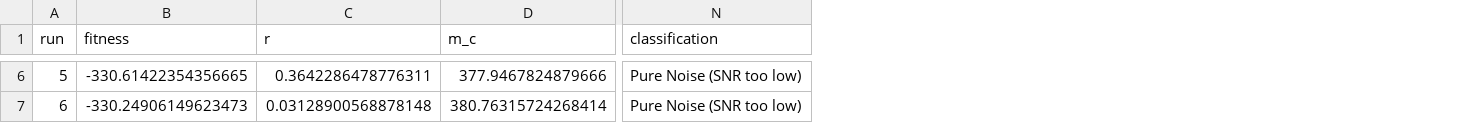
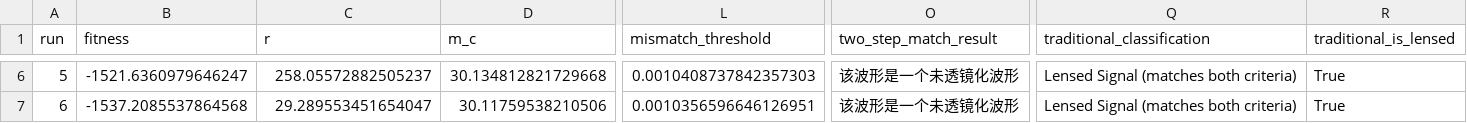
Before and after one commit to WeiQYU/PSO_change, a CSV file: Main/PSO_GPU/test_pso/pso_results/pso_results.csv, drawn as a sheet; only a part is shown, gaps mark what is left out; removed rows and columns are numbered as before the commit, all else as after; the diff covers the shown part only; the diff names each change by its address in the sheet, - before the commit and + after, or states it on an @@ line.

```diff
--- a/Main/PSO_GPU/test_pso/pso_results/pso_results.csv
+++ b/Main/PSO_GPU/test_pso/pso_results/pso_results.csv
+column L (mismatch_threshold), rows 6-7: 0.0010408737842357303 | 0.0010356596646126951
-column N (classification), rows 6-7: Pure Noise (SNR too low) | Pure Noise (SNR too low)
+column O (two_step_match_result), rows 6-7: 该波形是一个未透镜化波形 | 该波形是一个未透镜化波形
+column Q (traditional_classification), rows 6-7: Lensed Signal (matches both criteria) | Lensed Signal (matches both criteria)
+column R (traditional_is_lensed), rows 6-7: True | True
-B6 (fitness): -330.61422354356665
+B6 (fitness): -1521.6360979646247
-C6 (r): 0.3642286478776311
+C6 (r): 258.05572882505237
-D6 (m_c): 377.9467824879666
+D6 (m_c): 30.134812821729668
-B7 (fitness): -330.24906149623473
+B7 (fitness): -1537.2085537864568
-C7 (r): 0.03128900568878148
+C7 (r): 29.289553451654047
-D7 (m_c): 380.76315724268414
+D7 (m_c): 30.11759538210506
```
Also changed, not shown: 105 edited cells elsewhere in this file, 10 other files.
